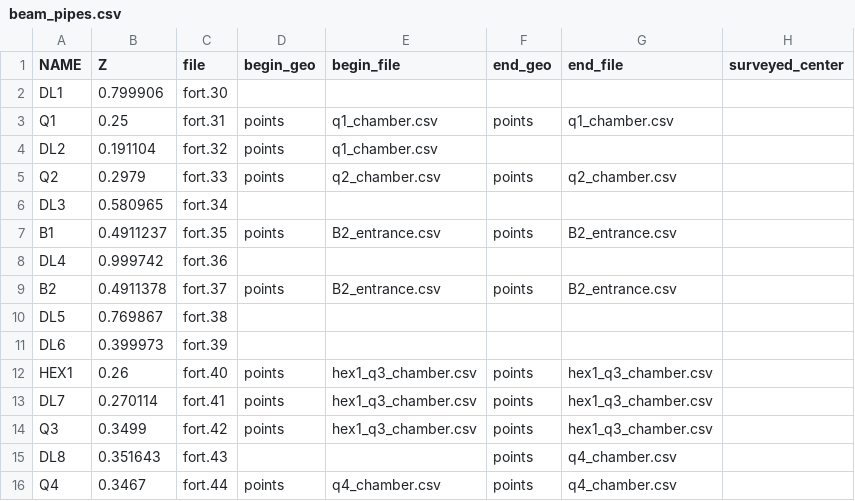
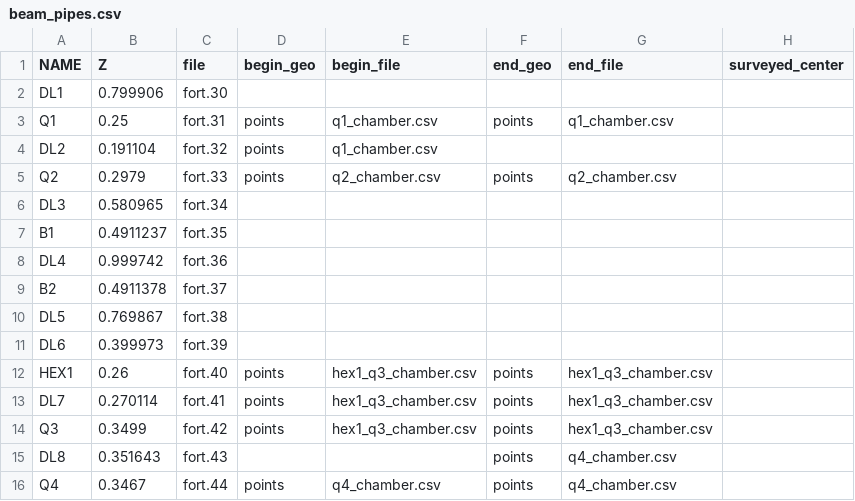
Before and after one commit to camarsha/secarlo, a CSV file: secarlo/data/beam_pipes.csv, drawn as a sheet; only a part is shown.

Commit message:
Fixed bug with calculating center of polygons.

```diff
--- a/secarlo/data/beam_pipes.csv
+++ b/secarlo/data/beam_pipes.csv
@@ -6,5 +6,5 @@ Q2,0.2979,fort.33,points,q2_chamber.csv,points,q2_chamber.csv,
 DL3,0.580965,fort.34,,,,,
-B1,0.4911237,fort.35,points,B2_entrance.csv,points,B2_entrance.csv,
+B1,0.4911237,fort.35,,,,,
 DL4,0.999742,fort.36,,,,,
-B2,0.4911378,fort.37,points,B2_entrance.csv,points,B2_entrance.csv,
+B2,0.4911378,fort.37,,,,,
 DL5,0.769867,fort.38,,,,,
```
Also changed, not shown: 3 other files.
